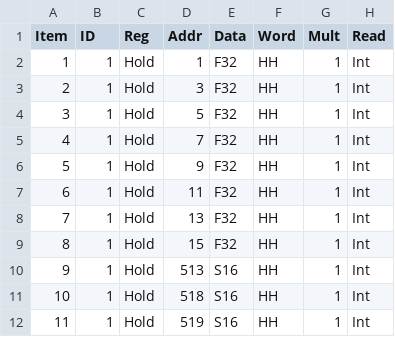
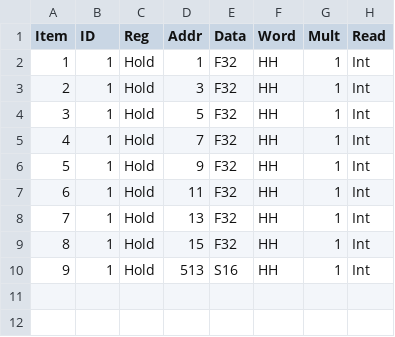
Before and after one commit to JohnnySn0w/modbus-work, a TSV file: artifacts/bridge-config/hmd65-documentation-test.tsv, drawn as a sheet.

```diff
--- a/artifacts/bridge-config/hmd65-documentation-test.tsv
+++ b/artifacts/bridge-config/hmd65-documentation-test.tsv
@@ -10,3 +10 @@ Item	ID	Reg	Addr	Data	Word	Mult	Read
 9	1	Hold	513	S16	HH	1	Int
-10	1	Hold	518	S16	HH	1	Int
-11	1	Hold	519	S16	HH	1	Int
```
Also changed, not shown: artifacts/bridge-config/hmd65-nonmetric-documentation-test.tsv, 4 other files.
